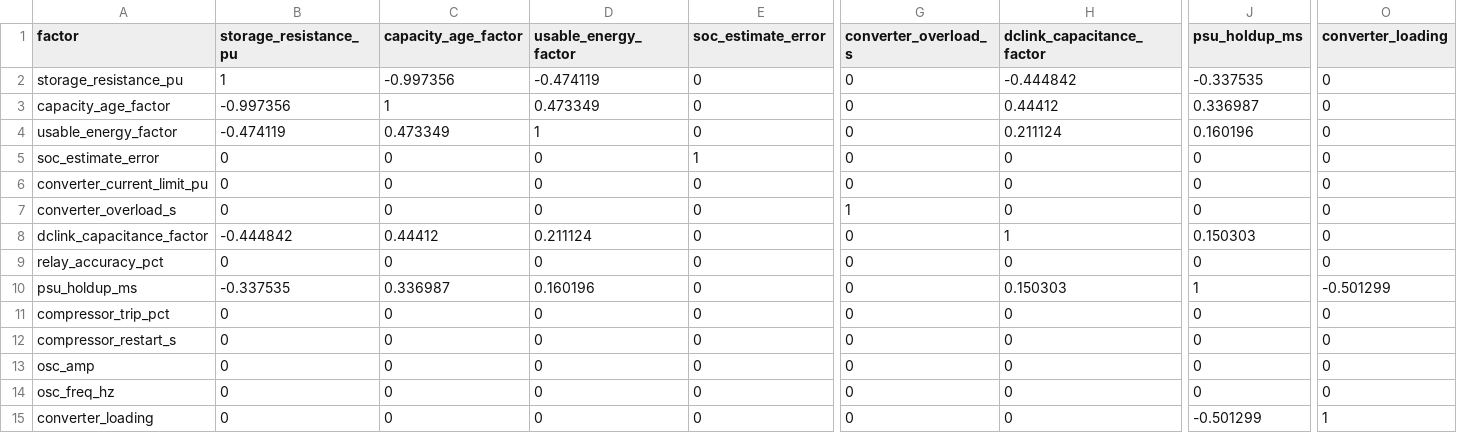
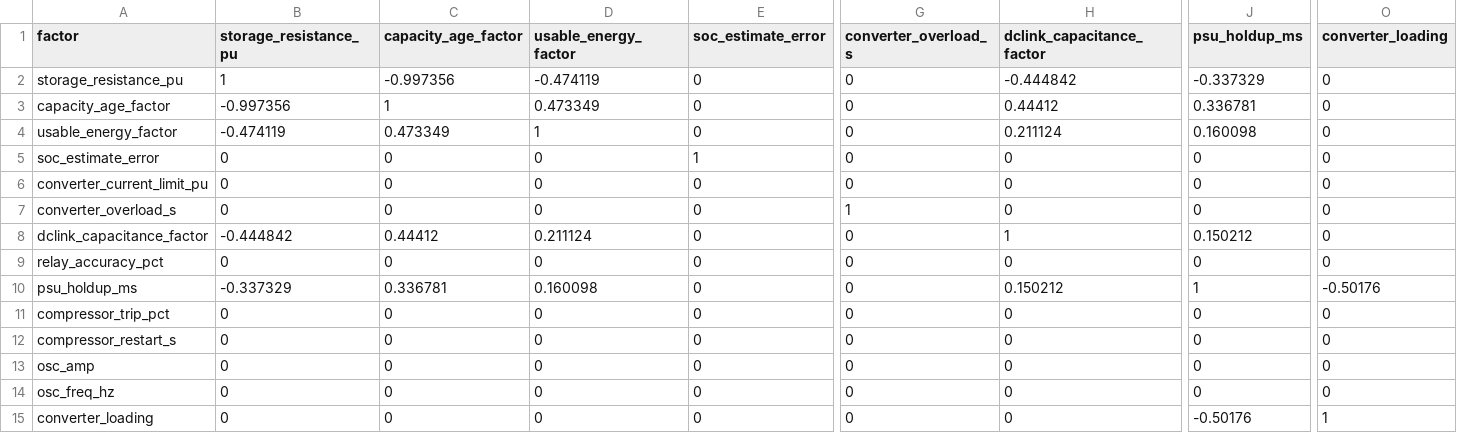
Before and after one commit to Viharitejomurtula/GR1D, a CSV file: data_bayesian-network/network/drivers/implied_correlation_nominal_overall.csv, drawn as a sheet; only a part is shown, gaps mark what is left out; the diff names each change by its address in the sheet, - before the commit and + after, or states it on an @@ line.

```diff
--- a/data_bayesian-network/network/drivers/implied_correlation_nominal_overall.csv
+++ b/data_bayesian-network/network/drivers/implied_correlation_nominal_overall.csv
-J2 (psu_holdup_ms): -0.337535
+J2 (psu_holdup_ms): -0.337329
-J3 (psu_holdup_ms): 0.336987
+J3 (psu_holdup_ms): 0.336781
-J4 (psu_holdup_ms): 0.160196
+J4 (psu_holdup_ms): 0.160098
-J8 (psu_holdup_ms): 0.150303
+J8 (psu_holdup_ms): 0.150212
-B10 (storage_resistance_pu): -0.337535
+B10 (storage_resistance_pu): -0.337329
-C10 (capacity_age_factor): 0.336987
+C10 (capacity_age_factor): 0.336781
-D10 (usable_energy_factor): 0.160196
+D10 (usable_energy_factor): 0.160098
-H10 (dclink_capacitance_factor): 0.150303
+H10 (dclink_capacitance_factor): 0.150212
-O10 (converter_loading): -0.501299
+O10 (converter_loading): -0.50176
-J15 (psu_holdup_ms): -0.501299
+J15 (psu_holdup_ms): -0.50176
```
Also changed, not shown: data_bayesian-network/network/drivers/implied_correlation_nominal_DJF.csv, data_bayesian-network/network/drivers/implied_correlation_nominal_JJA.csv, 18 other files.
